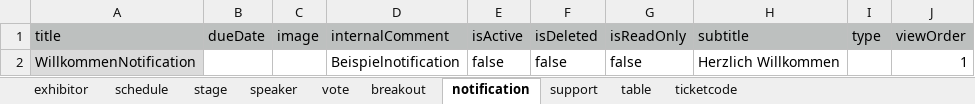
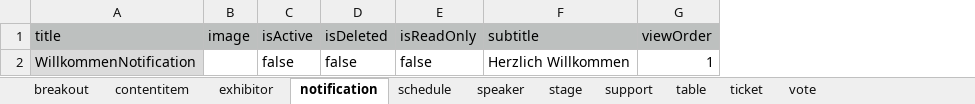
Before and after one commit to sven09/strapi-azure-demo, an Excel workbook: strapi/setup.xlsx, sheet notification, drawn as a sheet; values as stored, in another font and other column widths than the file's, no borders; the diff names each change by its address in the sheet, - before the commit and + after, or states it on an @@ line.

```diff
--- a/strapi/setup.xlsx (sheet notification)
+++ b/strapi/setup.xlsx (sheet notification)
-sheet tab: ticketcode
+sheet tab: ticket
+sheet tab: contentitem
@@ sheet tab order changed: breakout | contentitem | exhibitor | notification | schedule | speaker | stage | support | table | ticket | vote @@
-column B (dueDate), empty
-column D (internalComment), row 2: Beispielnotification
-column I (type), empty
```
Also changed, not shown: sheet speaker, sheet vote, sheet ticket, sheet breakout, sheet support, sheet stage, 3 more sheets, 3 other files.
